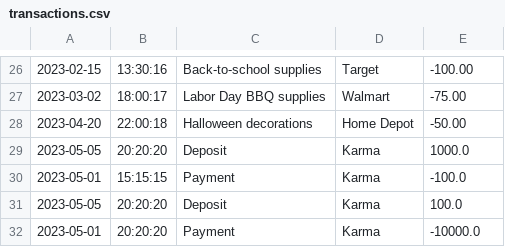
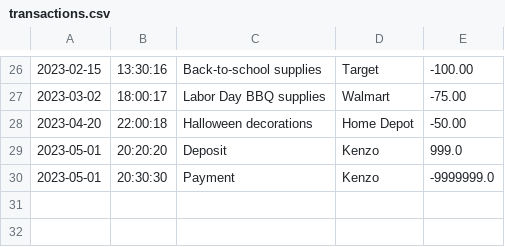
Before and after one commit to grgkarma45/AccountingLedger, a CSV file: transactions.csv, drawn as a sheet; only a part is shown, gaps mark what is left out.

```diff
--- a/transactions.csv
+++ b/transactions.csv
@@ -28,5 +28,3 @@
 2023-04-20|22:00:18|Halloween decorations|Home Depot|-50.00
-2023-05-05|20:20:20|Deposit|Karma|1000.0
-2023-05-01|15:15:15|Payment|Karma|-100.0
-2023-05-05|20:20:20|Deposit|Karma|100.0
-2023-05-01|20:20:20|Payment|Karma|-10000.0
+2023-05-01|20:20:20|Deposit|Kenzo|999.0
+2023-05-01|20:30:30|Payment|Kenzo|-9999999.0
```
Also changed, not shown: 2 other files.
